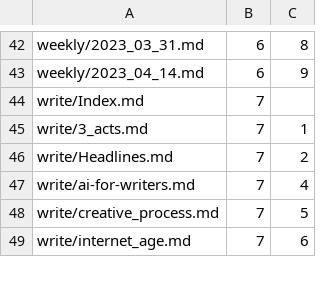
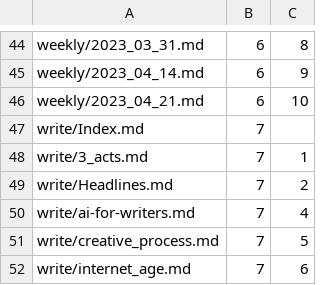
Before and after one commit to Mark-Seaman/DigitalOcean-2023, a CSV file: Documents/shrinking-world.io/ghost.org/_content.csv, drawn as a sheet; only a part is shown, gaps mark what is left out; the diff covers the shown part only.

```diff
--- a/Documents/shrinking-world.io/ghost.org/_content.csv
+++ b/Documents/shrinking-world.io/ghost.org/_content.csv
@@ -43,2 +45,3 @@ weekly/2023_03_31.md,6,8
 weekly/2023_04_14.md,6,9
+weekly/2023_04_21.md,6,10
 write/Index.md,7
```
Also changed, not shown: 3 added rows and 13 edited cells elsewhere in this file, 26 other files.
